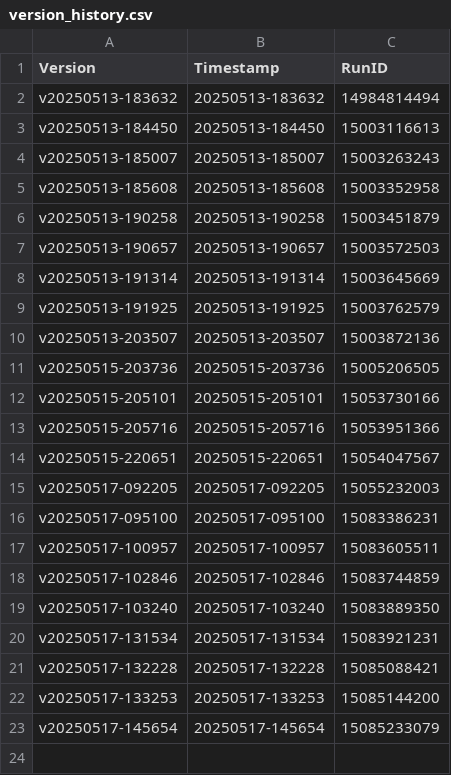
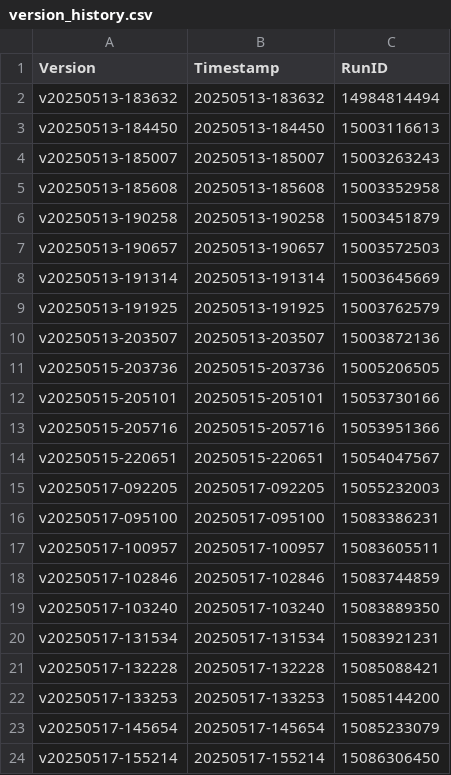
Before and after one commit to angelosdimakos/Ideas_Logger, a CSV file: artifacts/version_history.csv, drawn as a sheet; the diff names each change by its address in the sheet, - before the commit and + after, or states it on an @@ line.

```diff
--- a/artifacts/version_history.csv
+++ b/artifacts/version_history.csv
+row 24: v20250517-155214 | 20250517-155214 | 15086306450
```
Also changed, not shown: 3 other files.
